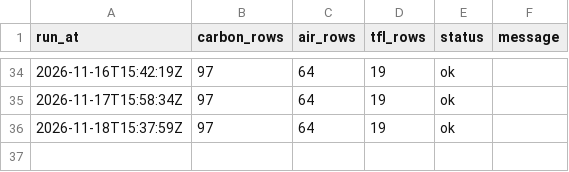
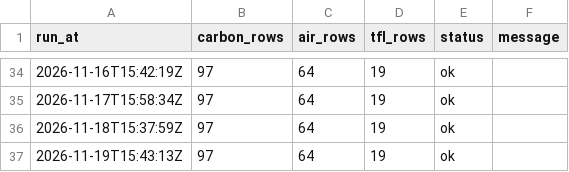
Before and after one commit to anthony07-max/london-data-pipeline, a CSV file: data/exports/pipeline_runs.csv, drawn as a sheet; only a part is shown, gaps mark what is left out; the diff names each change by its address in the sheet, - before the commit and + after, or states it on an @@ line.

```diff
--- a/data/exports/pipeline_runs.csv
+++ b/data/exports/pipeline_runs.csv
+row 37: 2026-11-19T15:43:13Z | 97 | 64 | 19 | ok
```
Also changed, not shown: data/exports/air_quality.csv, data/exports/carbon_intensity.csv, 5 other files.
